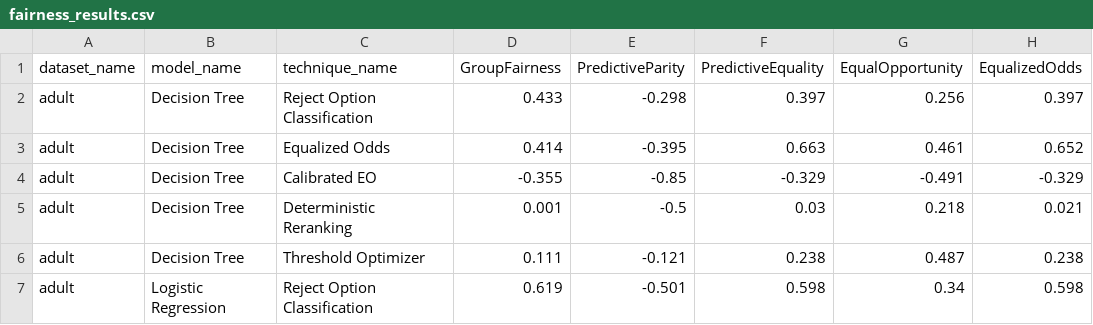
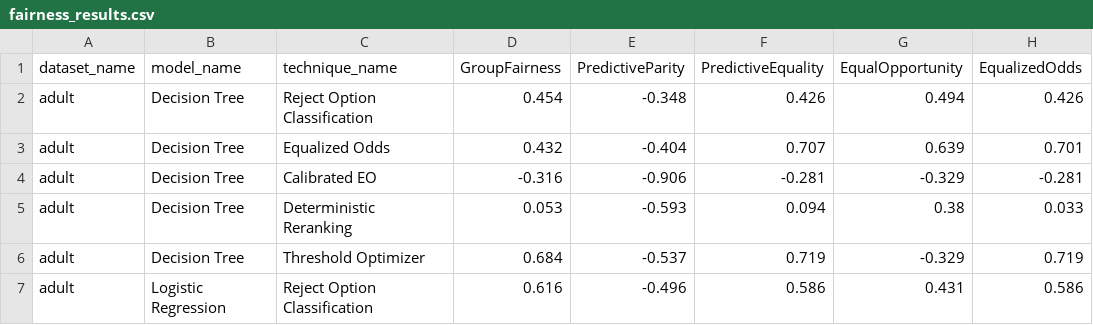
Before and after one commit to alb-p/post_processing, a CSV file: output/tables/fairness_results.csv, drawn as a sheet; only a part is shown; the diff covers the shown part only.

```diff
--- a/output/tables/fairness_results.csv
+++ b/output/tables/fairness_results.csv
@@ -1,7 +1,7 @@
 dataset_name,model_name,technique_name,GroupFairness,PredictiveParity,PredictiveEquality,EqualOpportunity,EqualizedOdds
-adult,Decision Tree,Reject Option Classification,0.433,-0.298,0.397,0.256,0.397
-adult,Decision Tree,Equalized Odds,0.414,-0.395,0.663,0.461,0.652
-adult,Decision Tree,Calibrated EO,-0.355,-0.85,-0.329,-0.491,-0.329
-adult,Decision Tree,Deterministic Reranking,0.001,-0.5,0.03,0.218,0.021
-adult,Decision Tree,Threshold Optimizer,0.111,-0.121,0.238,0.487,0.238
-adult,Logistic Regression,Reject Option Classification,0.619,-0.501,0.598,0.34,0.598
+adult,Decision Tree,Reject Option Classification,0.454,-0.348,0.426,0.494,0.426
+adult,Decision Tree,Equalized Odds,0.432,-0.404,0.707,0.639,0.701
+adult,Decision Tree,Calibrated EO,-0.316,-0.906,-0.281,-0.329,-0.281
+adult,Decision Tree,Deterministic Reranking,0.053,-0.593,0.094,0.38,0.033
+adult,Decision Tree,Threshold Optimizer,0.684,-0.537,0.719,-0.329,0.719
+adult,Logistic Regression,Reject Option Classification,0.616,-0.496,0.586,0.431,0.586
```
Also changed, not shown: 68 edited cells elsewhere in this file, output/tables/accuracy_results.csv, output/tables/adult/orig_asso_rules.csv, 46 other files.
